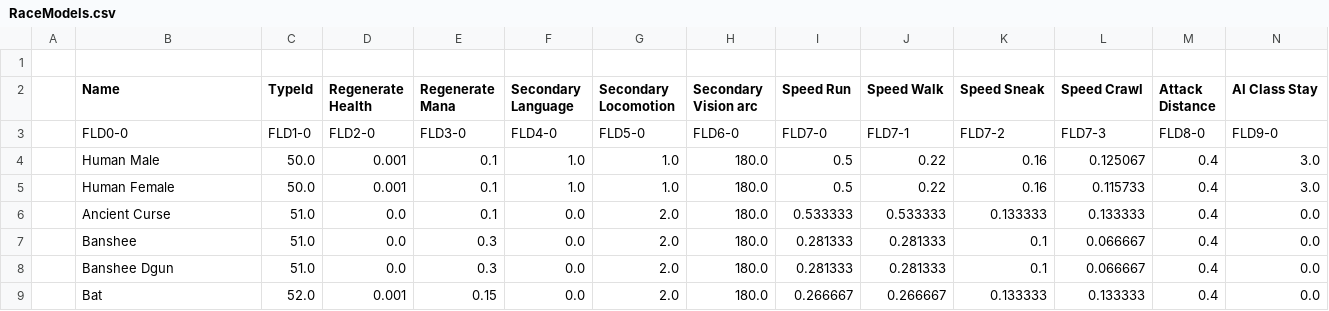
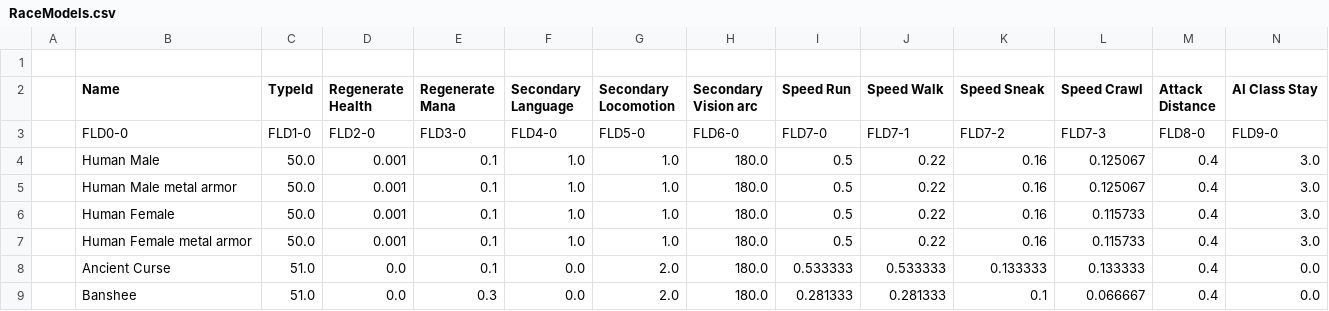
Before and after one commit to BGforgeNet/EItweaks, a CSV file: res/database/RaceModels.csv, drawn as a sheet; only a part is shown; the shorter side is filled out with more unchanged rows; rows hold the shown columns only; the diff names each change by its address in the sheet, - before the commit and + after, or states it on an @@ line.

Commit message:
lightning vulnerability for NPCs in metal armor

```diff
--- a/res/database/RaceModels.csv
+++ b/res/database/RaceModels.csv
+row 5:  | Human Male metal armor | 50.0 | 0.001 | 0.1 | 1.0 | 1.0 | 180.0 | 0.5 | 0.22 | 0.16 | 0.125067 | 0.4 | 3.0
+row 7:  | Human Female metal armor | 50.0 | 0.001 | 0.1 | 1.0 | 1.0 | 180.0 | 0.5 | 0.22 | 0.16 | 0.115733 | 0.4 | 3.0
```
Also changed, not shown: res/database/Monsters.csv, 1 other file.
